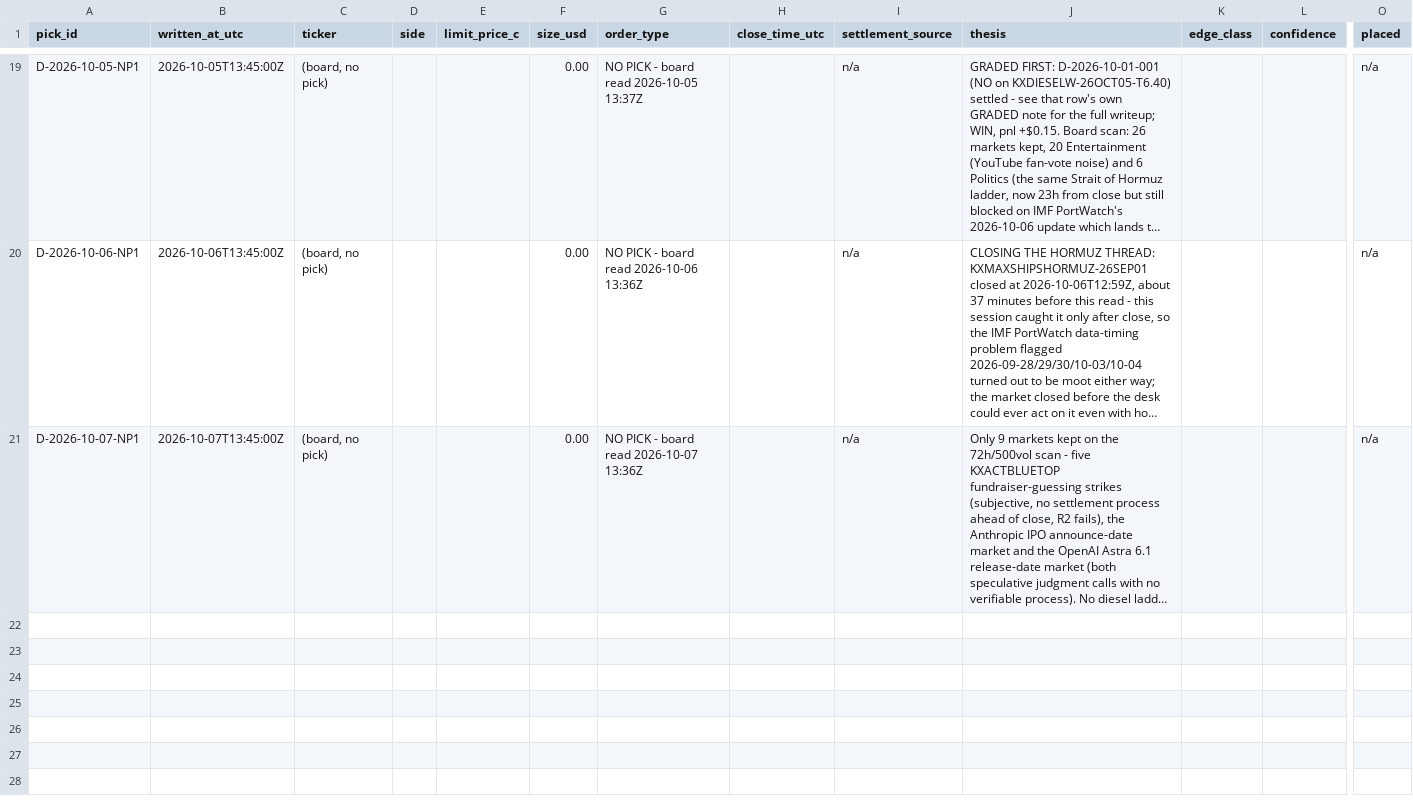
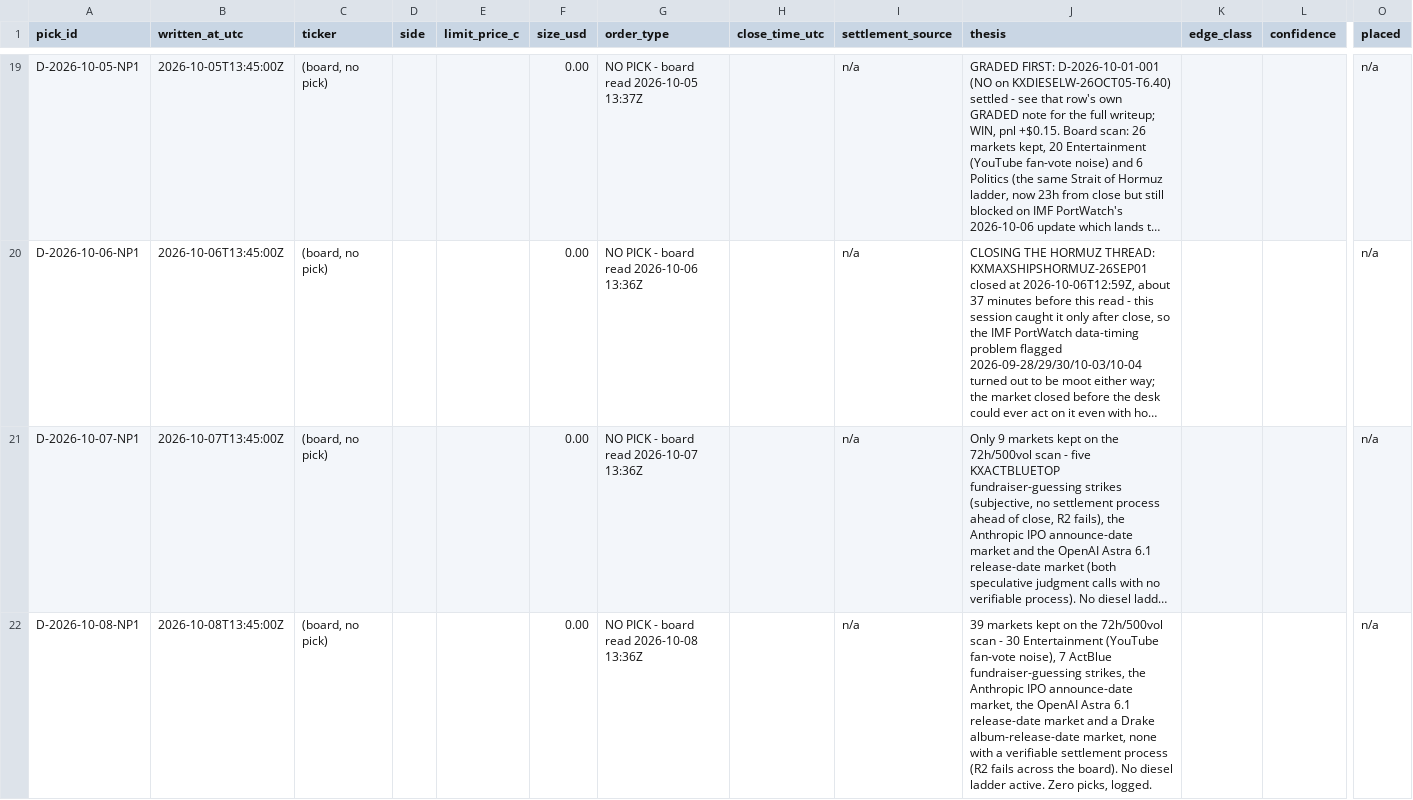
Before and after one commit to 50thycal/kalshi_bot, a CSV file: docs/desk/ledger.csv, drawn as a sheet; only a part is shown, gaps mark what is left out; long unchanged cells end in …; rows hold the shown columns only; the diff names each change by its address in the sheet, - before the commit and + after, or states it on an @@ line.

```diff
--- a/docs/desk/ledger.csv
+++ b/docs/desk/ledger.csv
+row 22: D-2026-10-08-NP1 | 2026-10-08T13:45:00Z | (board, no pick) |  |  | 0.00 | NO PICK - board read 2026-10-08 13:36Z |  | n/a | 39 markets kept on the 72h/500vol scan - 30 Entertainment (YouTube fan-vote noise), 7 ActBlue fundraiser-guessing strikes, the Anthropic IPO announce-date market, the OpenAI Astra 6.1 release-date market and a Drake album-release-date market, none with a verifiable settlement process (R2 fails across the board). No diesel ladder active. Zero picks, logged. |  |  | n/a
```
